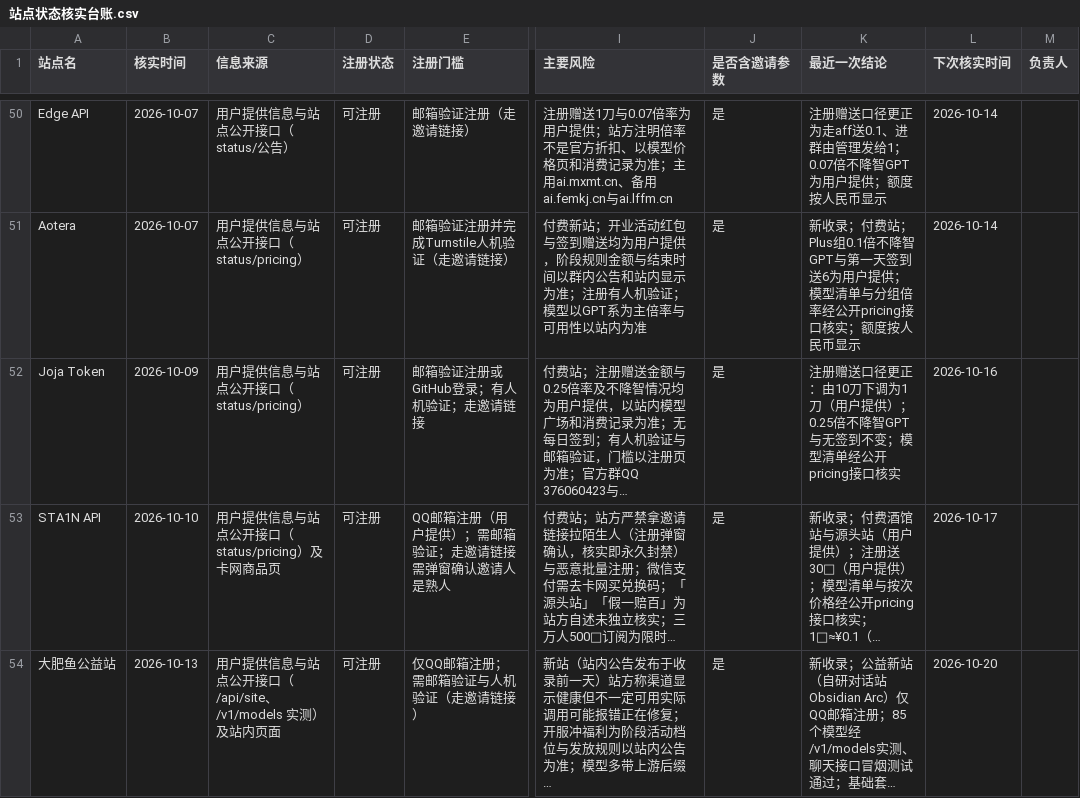
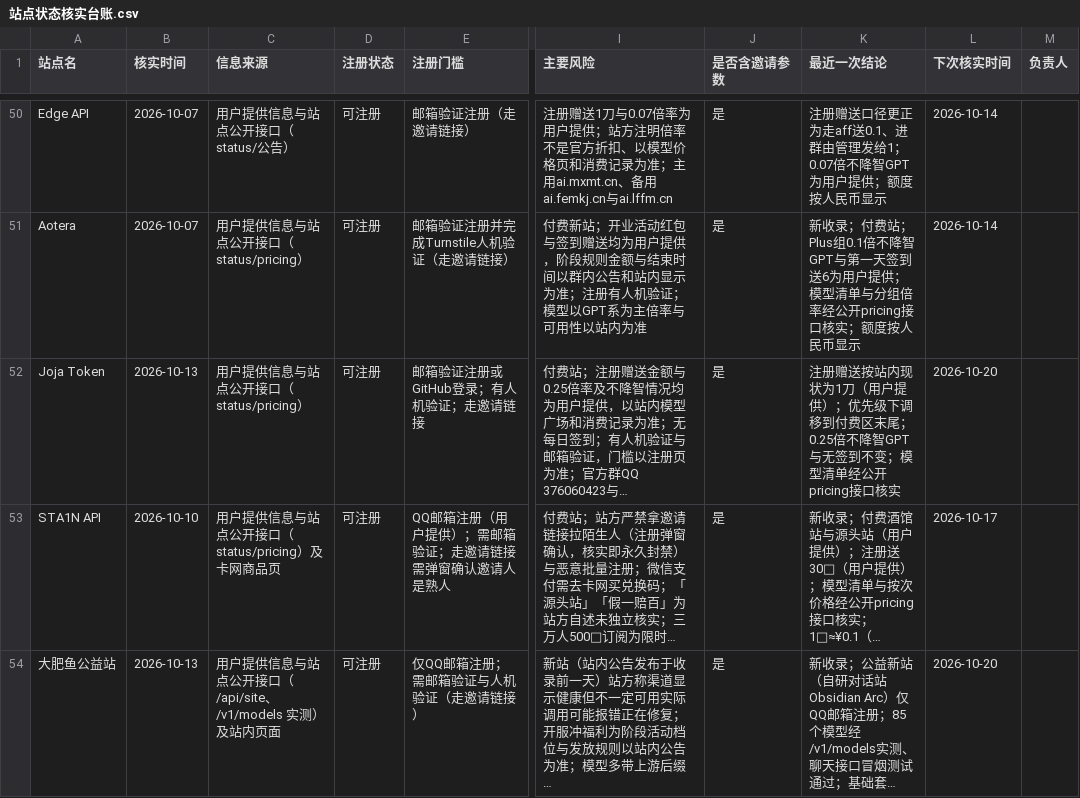
Before and after one commit to ytzzjx/ytzzjx.github.io, a CSV file: 运营推广/站点状态核实台账.csv, drawn as a sheet; only a part is shown, gaps mark what is left out; long unchanged cells end in …; the diff names each change by its address in the sheet, - before the commit and + after, or states it on an @@ line.

Commit message:
chore(directory): Joja Token 注册赠送按现状记为 1 刀，优先级下调到付费区末尾
注册赠送字段早已是 1 刀（用户提供）；本次把条目与 README 里「由 10 刀
下调」的历史字样清掉，只留现值 1 刀，避免读者以为现在还能拿到 10。
按用户要求下调优先级：displayOrder 移到付费区最后（AIHub 之后、SeekAI
之前），两份 README 付费表行同步下移，台账 CSV 更新核实时间与结论。
updatedAt 改 2026-10-13，updateNote 点明降级原因。

```diff
--- a/运营推广/站点状态核实台账.csv
+++ b/运营推广/站点状态核实台账.csv
-B52 (核实时间): 2026-10-09
+B52 (核实时间): 2026-10-13
-K52 (最近一次结论): 注册赠送口径更正：由10刀下调为1刀（用户提供）；0.25倍不…
+K52 (最近一次结论): 注册赠送按站内现状为1刀（用户提供）；优先级下调移到付费区末尾；0.25倍不…
-L52 (下次核实时间): 2026-10-16
+L52 (下次核实时间): 2026-10-20
```
Also changed, not shown: 4 other files.
